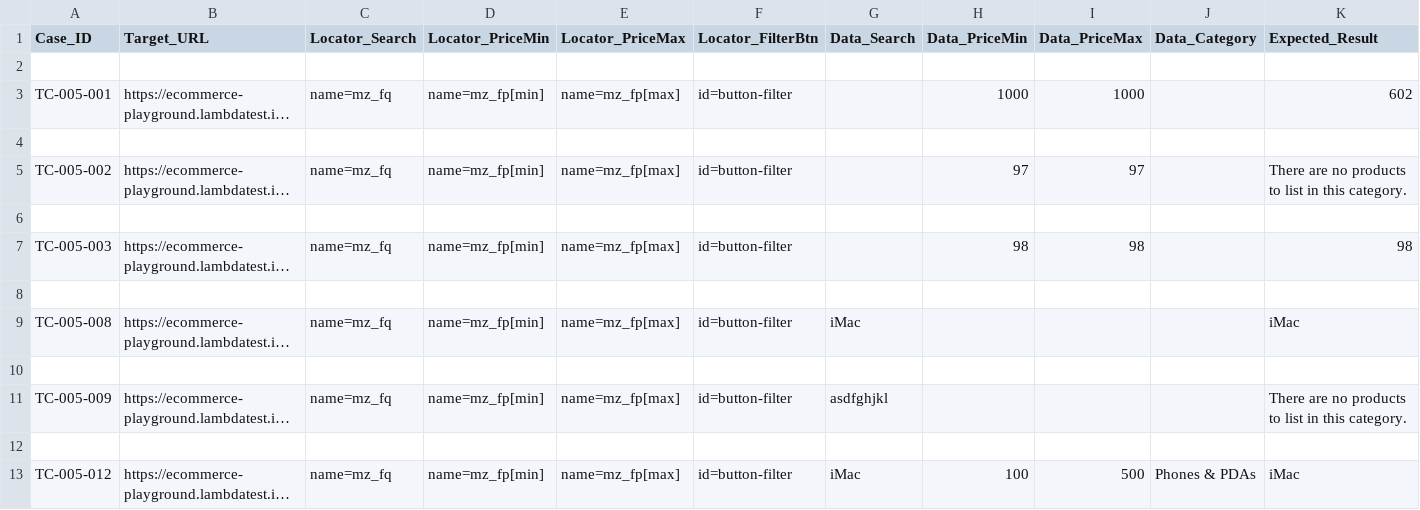
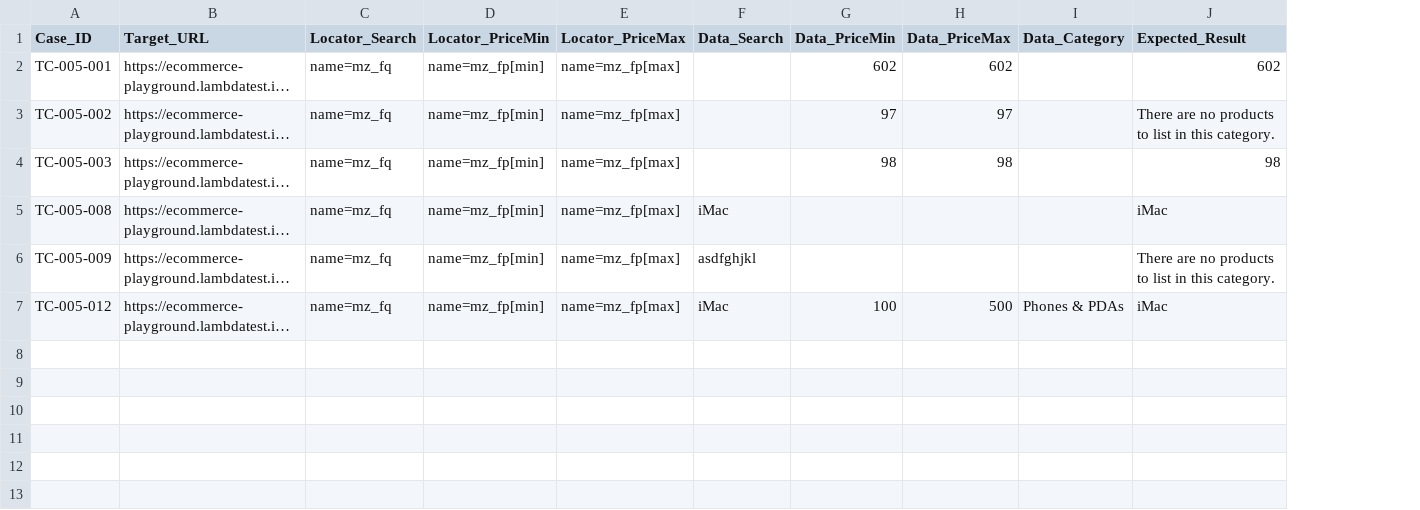
Before and after one commit to Darius-UT/Software-Testing-Automation-Testing, a CSV file: Data/data_filter.csv, drawn as a sheet; long unchanged cells end in …; removed rows and columns are numbered as before the commit, all else as after; the diff names each change by its address in the sheet, - before the commit and + after, or states it on an @@ line.

```diff
--- a/Data/data_filter.csv
+++ b/Data/data_filter.csv
-column F (Locator_FilterBtn), row 3: id=button-filter; row 5: id=button-filter; row 7: id=button-filter; row 9: id=button-filter; row 11: id=button-filter; row 13: id=button-filter
-row 2: (empty)
-G2 (Data_PriceMin): 1000
+G2 (Data_PriceMin): 602
-H2 (Data_PriceMax): 1000
+H2 (Data_PriceMax): 602
-row 4: (empty)
-row 6: (empty)
-row 8: (empty)
-row 10: (empty)
-row 12: (empty)
```
Also changed, not shown: Data/data_review.csv.
